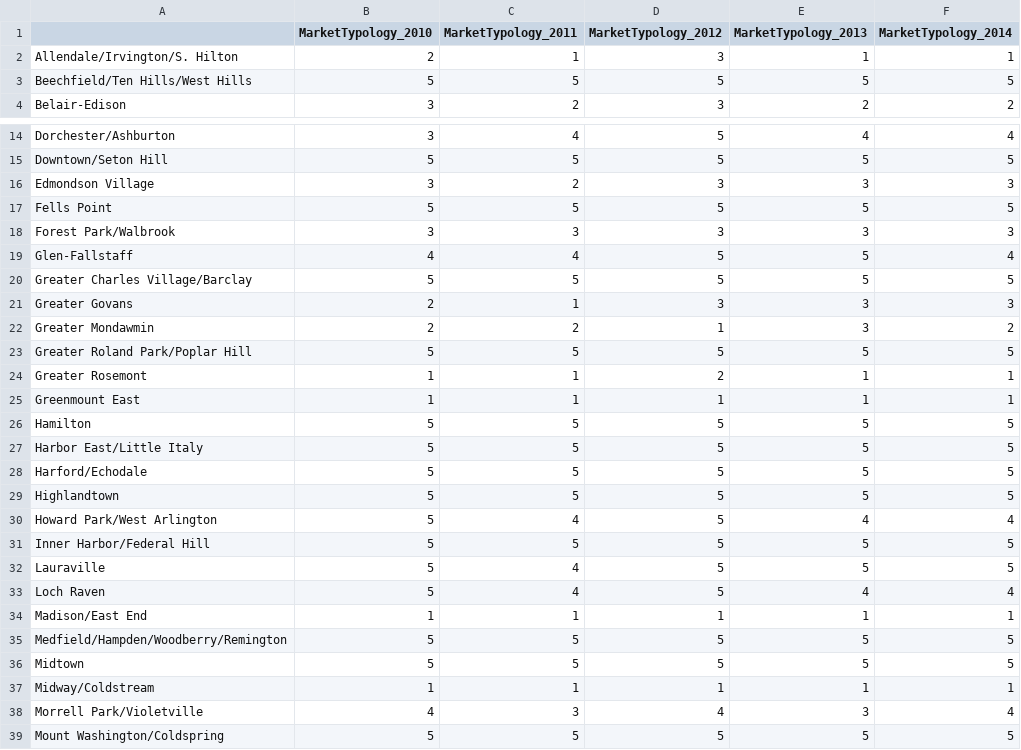
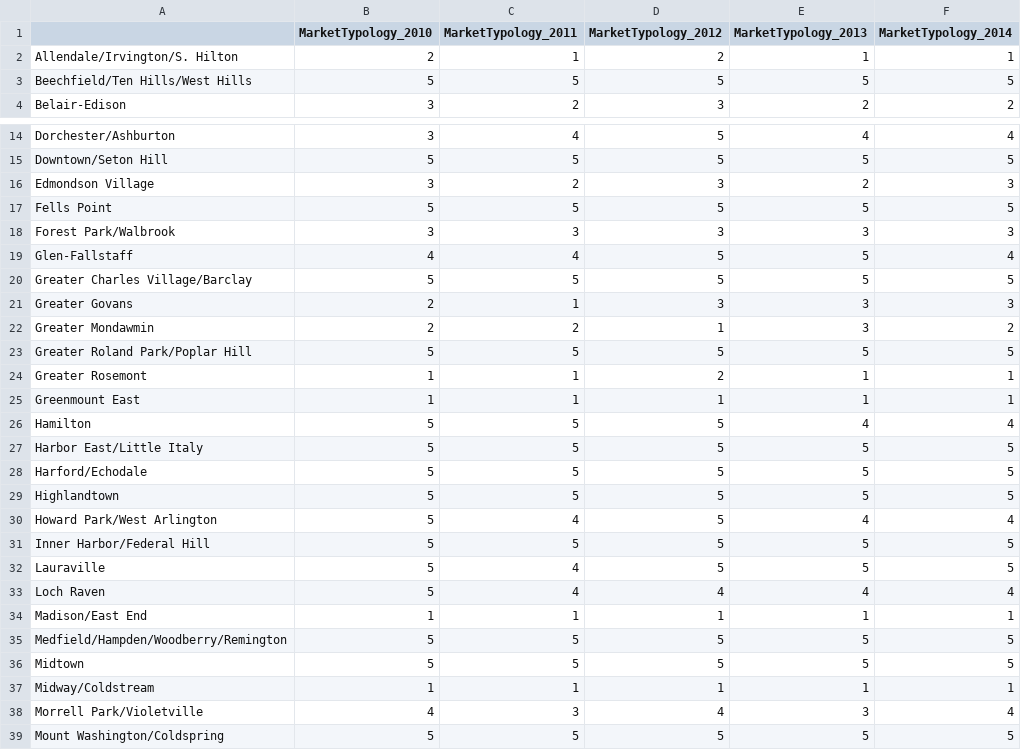
Before and after one commit to AkshayPeshave/691DS_PRJ, a CSV file: out/VS_Housing_Typology.csv, drawn as a sheet; only a part is shown, gaps mark what is left out.

```diff
--- a/out/VS_Housing_Typology.csv
+++ b/out/VS_Housing_Typology.csv
@@ -1,3 +1,3 @@
 ,MarketTypology_2010,MarketTypology_2011,MarketTypology_2012,MarketTypology_2013,MarketTypology_2014
-Allendale/Irvington/S. Hilton,2,1,3,1,1
+Allendale/Irvington/S. Hilton,2,1,2,1,1
 Beechfield/Ten Hills/West Hills,5,5,5,5,5
@@ -15,3 +15,3 @@ Dorchester/Ashburton,3,4,5,4,4
 Downtown/Seton Hill,5,5,5,5,5
-Edmondson Village,3,2,3,3,3
+Edmondson Village,3,2,3,2,3
 Fells Point,5,5,5,5,5
@@ -25,3 +25,3 @@ Greater Rosemont,1,1,2,1,1
 Greenmount East,1,1,1,1,1
-Hamilton,5,5,5,5,5
+Hamilton,5,5,5,4,4
 Harbor East/Little Italy,5,5,5,5,5
@@ -32,3 +32,3 @@ Inner Harbor/Federal Hill,5,5,5,5,5
 Lauraville,5,4,5,5,5
-Loch Raven,5,4,5,4,4
+Loch Raven,5,4,4,4,4
 Madison/East End,1,1,1,1,1
```
Also changed, not shown: dat/Vital Signs/VS14-Codebook.csv, 15 other files.
